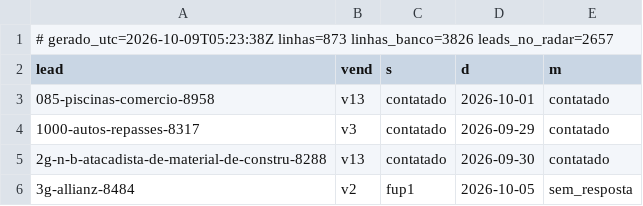
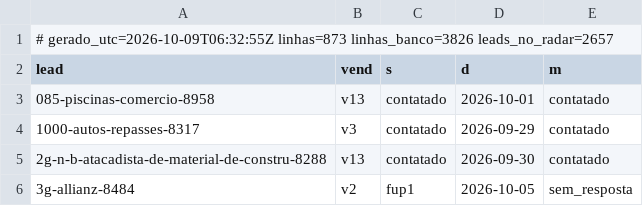
Before and after one commit to danilobarrocas83-png/radar, a TSV file: pool/atividade.tsv, drawn as a sheet; only a part is shown.

Commit message:
Estado do banco para a rotina

```diff
--- a/pool/atividade.tsv
+++ b/pool/atividade.tsv
@@ -1,2 +1,2 @@
-# gerado_utc=2026-10-09T05:23:38Z linhas=873 linhas_banco=3826 leads_no_radar=2657
+# gerado_utc=2026-10-09T06:32:55Z linhas=873 linhas_banco=3826 leads_no_radar=2657
 lead	vend	s	d	m
```
